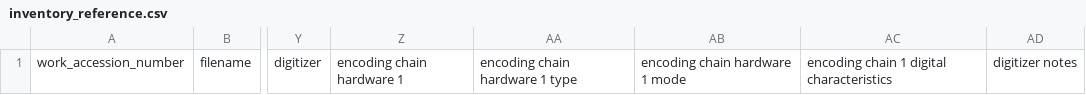
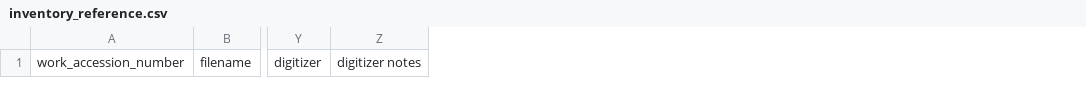
Before and after one commit to nulib/nul-rdc-scripts, a CSV file: nulrdcscripts/aproc/data/inventory_reference.csv, drawn as a sheet; only a part is shown, gaps mark what is left out; the diff names each change by its address in the sheet, - before the commit and + after, or states it on an @@ line.

```diff
--- a/nulrdcscripts/aproc/data/inventory_reference.csv
+++ b/nulrdcscripts/aproc/data/inventory_reference.csv
-column Z, row 1: encoding chain hardware 1
-column AA, row 1: encoding chain hardware 1 type
-column AB, row 1: encoding chain hardware 1 mode
-column AC, row 1: encoding chain 1 digital characteristics
```
Also changed, not shown: 2 other files.
